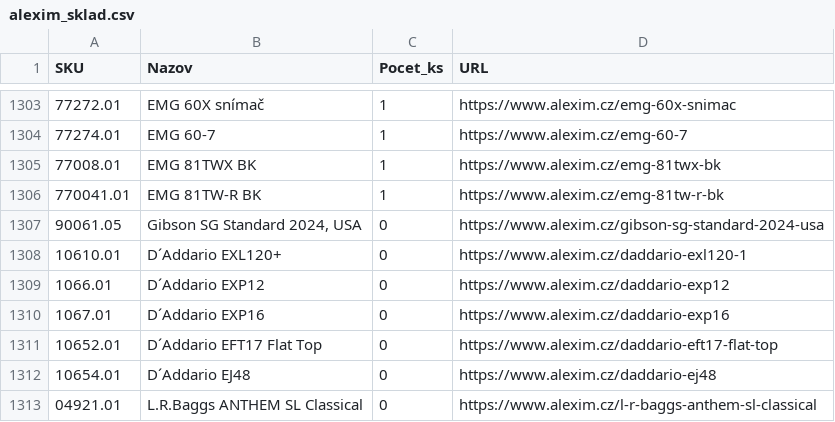
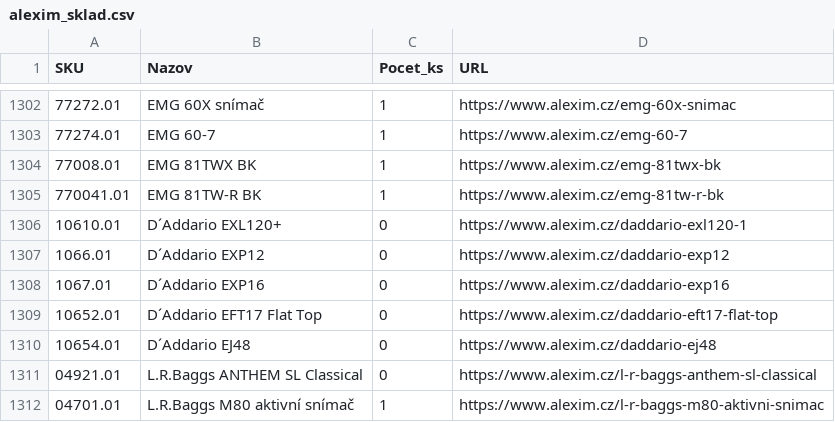
Before and after one commit to AlL4music/Imusic, a CSV file: stock/alexim_sklad.csv, drawn as a sheet; only a part is shown, gaps mark what is left out; the shorter side is filled out with more unchanged rows; the diff covers the shown part only.

```diff
--- a/stock/alexim_sklad.csv
+++ b/stock/alexim_sklad.csv
@@ -1306,3 +1305,2 @@
 770041.01;EMG 81TW-R BK;1;https://www.alexim.cz/emg-81tw-r-bk
-90061.05;Gibson SG Standard 2024, USA;0;https://www.alexim.cz/gibson-sg-standard-2024-usa
 10610.01;D´Addario EXL120+;0;https://www.alexim.cz/daddario-exl120-1
```
Also changed, not shown: 1 removed row and 119 moved rows elsewhere in this file, stock/3dmx_sklad.csv, stock/eprodance_sklad.csv, 11 other files.
